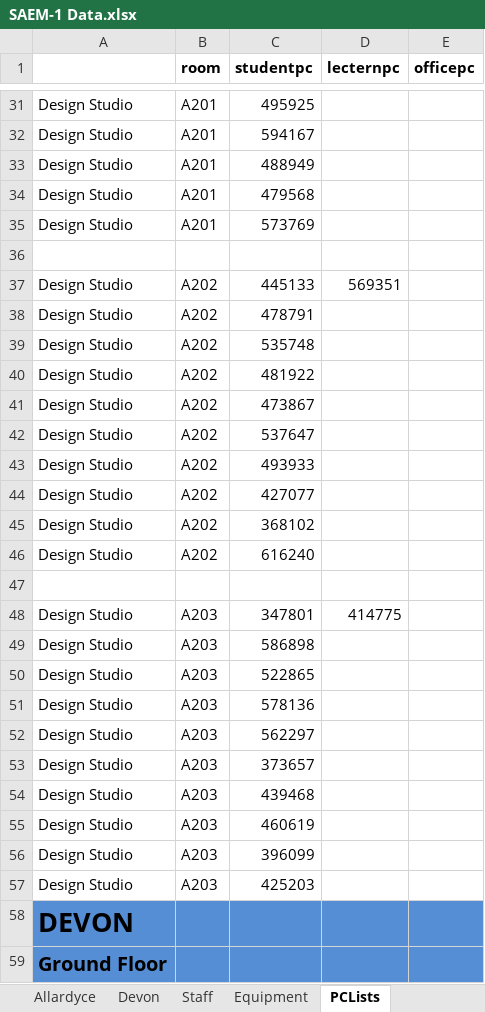
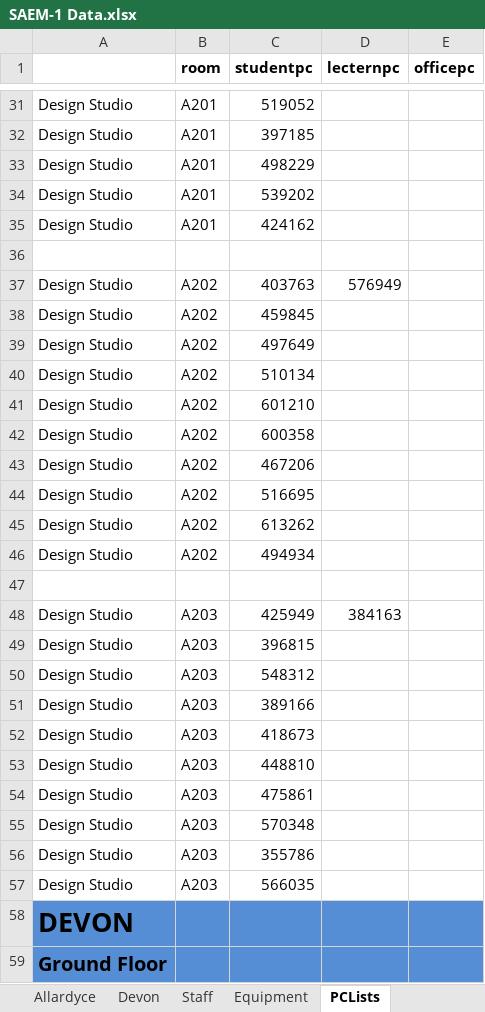
Before and after one commit to Drshockalot/SwitchboardCentral, an Excel workbook: SAEM-1 Data.xlsx, sheet PCLists, drawn as a sheet; only a part is shown, gaps mark what is left out; values as stored, in another font and other column widths than the file's, no borders; the diff covers the shown part only; the diff names each change by its address in the sheet, - before the commit and + after, or states it on an @@ line.

```diff
--- a/SAEM-1 Data.xlsx (sheet PCLists)
+++ b/SAEM-1 Data.xlsx (sheet PCLists)
-C31 (studentpc): 495925
+C31 (studentpc): 519052
-C32 (studentpc): 594167
+C32 (studentpc): 397185
-C33 (studentpc): 488949
+C33 (studentpc): 498229
-C34 (studentpc): 479568
+C34 (studentpc): 539202
-C35 (studentpc): 573769
+C35 (studentpc): 424162
-C37 (studentpc): 445133
+C37 (studentpc): 403763
-D37 (lecternpc): 569351
+D37 (lecternpc): 576949
-C38 (studentpc): 478791
+C38 (studentpc): 459845
-C39 (studentpc): 535748
+C39 (studentpc): 497649
-C40 (studentpc): 481922
+C40 (studentpc): 510134
-C41 (studentpc): 473867
+C41 (studentpc): 601210
-C42 (studentpc): 537647
+C42 (studentpc): 600358
-C43 (studentpc): 493933
+C43 (studentpc): 467206
-C44 (studentpc): 427077
+C44 (studentpc): 516695
-C45 (studentpc): 368102
+C45 (studentpc): 613262
-C46 (studentpc): 616240
+C46 (studentpc): 494934
-C48 (studentpc): 347801
+C48 (studentpc): 425949
-D48 (lecternpc): 414775
+D48 (lecternpc): 384163
-C49 (studentpc): 586898
+C49 (studentpc): 396815
-C50 (studentpc): 522865
+C50 (studentpc): 548312
-C51 (studentpc): 578136
+C51 (studentpc): 389166
-C52 (studentpc): 562297
+C52 (studentpc): 418673
-C53 (studentpc): 373657
+C53 (studentpc): 448810
-C54 (studentpc): 439468
+C54 (studentpc): 475861
-C55 (studentpc): 460619
+C55 (studentpc): 570348
-C56 (studentpc): 396099
+C56 (studentpc): 355786
-C57 (studentpc): 425203
+C57 (studentpc): 566035
```
Also changed, not shown: 742 edited cells elsewhere in this sheet, sheet Staff, 4 other files.
